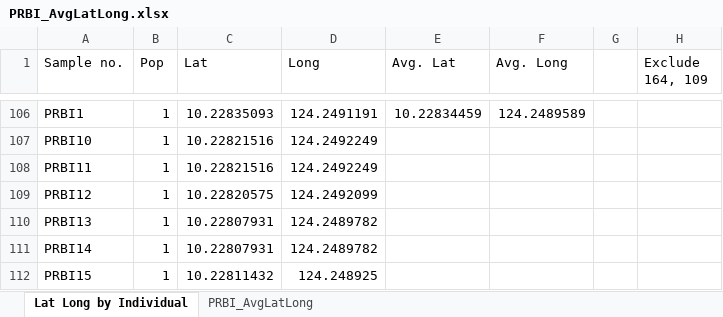
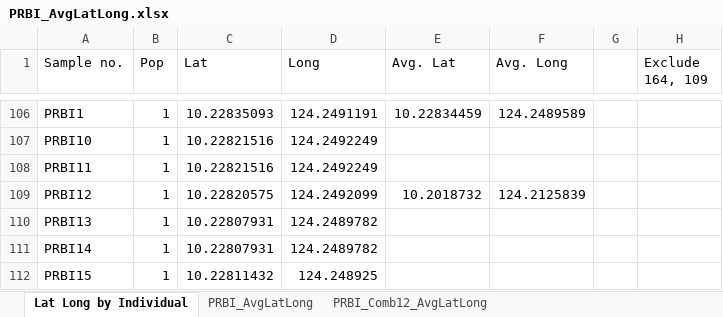
Before and after one commit to pinskylab/Premnas-biaculeatus, an Excel workbook: Data/PRBI_AvgLatLong.xlsx, sheet Lat Long by Individual, drawn as a sheet; only a part is shown, gaps mark what is left out; values as stored, in another font and other column widths than the file's, no borders; the diff names each change by its address in the sheet, - before the commit and + after, or states it on an @@ line.

```diff
--- a/Data/PRBI_AvgLatLong.xlsx (sheet Lat Long by Individual)
+++ b/Data/PRBI_AvgLatLong.xlsx (sheet Lat Long by Individual)
+sheet tab: PRBI_Comb12_AvgLatLong
-E109 (Avg. Lat): (empty)
+E109 (Avg. Lat): 10.2018732
-F109 (Avg. Long): (empty)
+F109 (Avg. Long): 124.2125839
```
Also changed, not shown: 4 other files.
